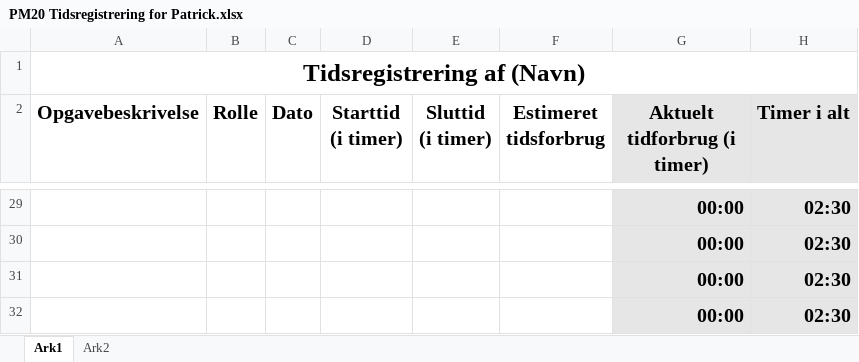
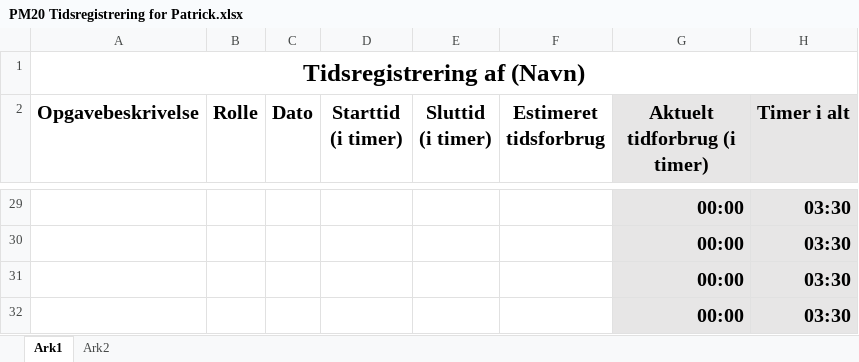
Before and after one commit to zealand-andp/HoeKulator, an Excel workbook: 08 Project Management/Tidsregistrering/PM20 Tidsregistrering for Patrick.xlsx, sheet Ark1, drawn as a sheet; only a part is shown, gaps mark what is left out; values as stored, in another font and other column widths than the file's, no borders; charts and pictures not drawn; the diff covers the shown part only; the diff names each change by its address in the sheet, - before the commit and + after, or states it on an @@ line.

```diff
--- a/08 Project Management/Tidsregistrering/PM20 Tidsregistrering for Patrick.xlsx (sheet Ark1)
+++ b/08 Project Management/Tidsregistrering/PM20 Tidsregistrering for Patrick.xlsx (sheet Ark1)
-H29:H32 (Timer i alt): 02:30
+H29:H32 (Timer i alt): 03:30
```
Also changed, not shown: 2 added rows, 2 removed rows and 26 edited cells elsewhere in this sheet.
